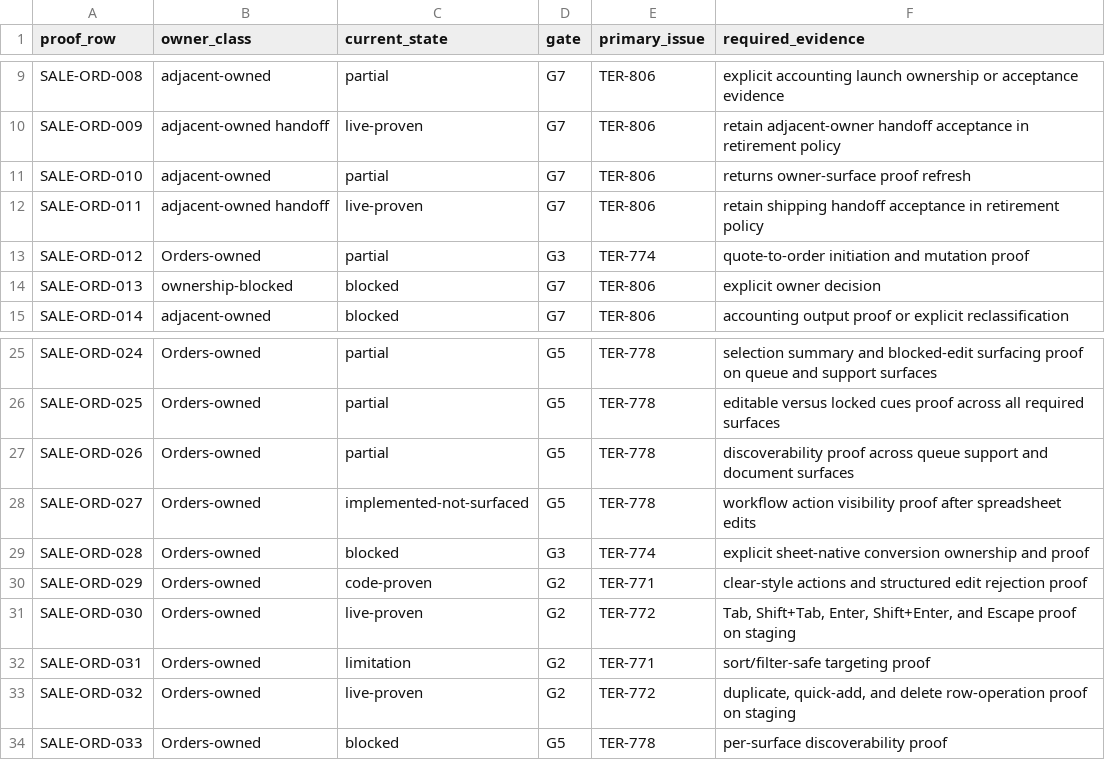
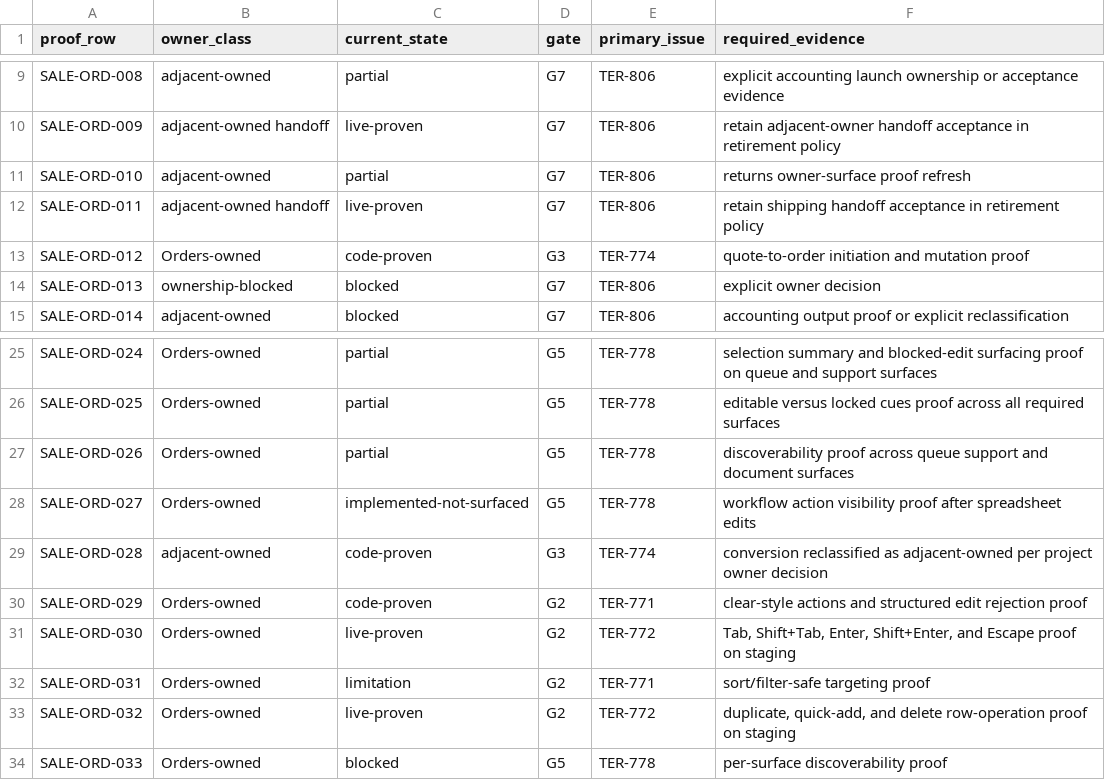
Before and after one commit to EvanTenenbaum/TERP, a CSV file: docs/specs/spreadsheet-native-foundation/orders-runtime/02-proof-row-map.csv, drawn as a sheet; only a part is shown, gaps mark what is left out.

```diff
--- a/docs/specs/spreadsheet-native-foundation/orders-runtime/02-proof-row-map.csv
+++ b/docs/specs/spreadsheet-native-foundation/orders-runtime/02-proof-row-map.csv
@@ -12,3 +12,3 @@ SALE-ORD-010,adjacent-owned,partial,G7,TER-806,returns owner-surface proof refre
 SALE-ORD-011,adjacent-owned handoff,live-proven,G7,TER-806,retain shipping handoff acceptance in retirement policy
-SALE-ORD-012,Orders-owned,partial,G3,TER-774,quote-to-order initiation and mutation proof
+SALE-ORD-012,Orders-owned,code-proven,G3,TER-774,quote-to-order initiation and mutation proof
 SALE-ORD-013,ownership-blocked,blocked,G7,TER-806,explicit owner decision
@@ -28,3 +28,3 @@ SALE-ORD-026,Orders-owned,partial,G5,TER-778,discoverability proof across queue
 SALE-ORD-027,Orders-owned,implemented-not-surfaced,G5,TER-778,workflow action visibility proof after spreadsheet edits
-SALE-ORD-028,Orders-owned,blocked,G3,TER-774,explicit sheet-native conversion ownership and proof
+SALE-ORD-028,adjacent-owned,code-proven,G3,TER-774,conversion reclassified as adjacent-owned per project owner decision
 SALE-ORD-029,Orders-owned,code-proven,G2,TER-771,clear-style actions and structured edit rejection proof
```
Also changed, not shown: 4 other files.
